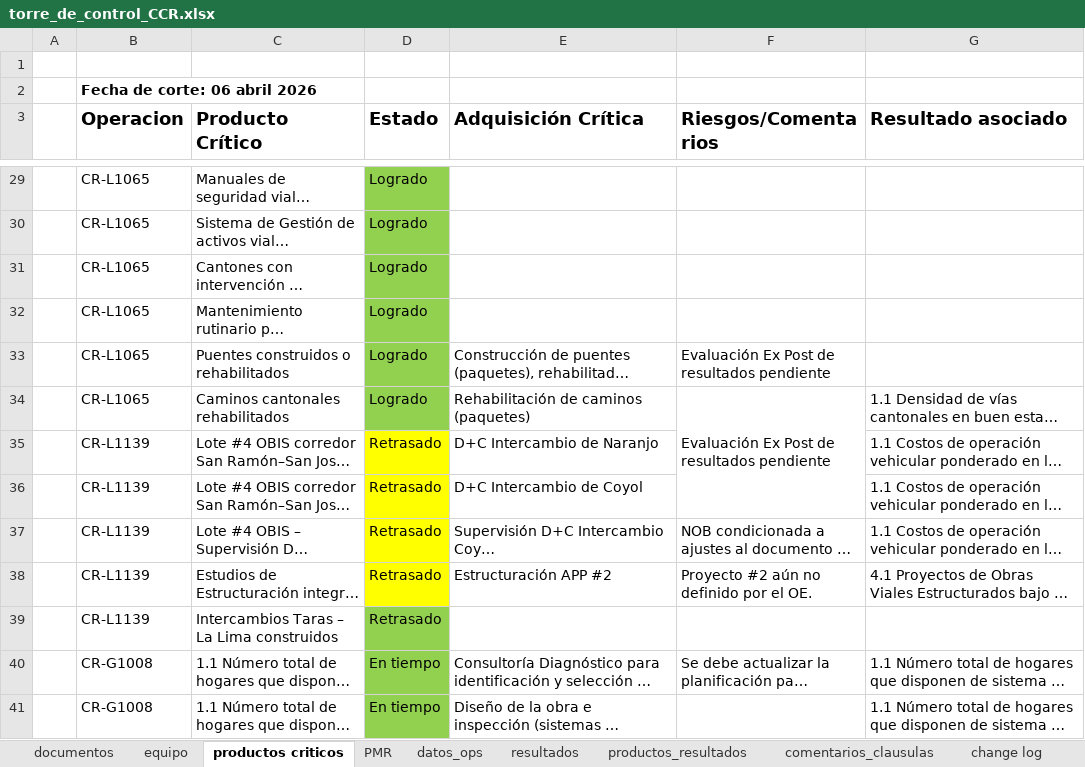
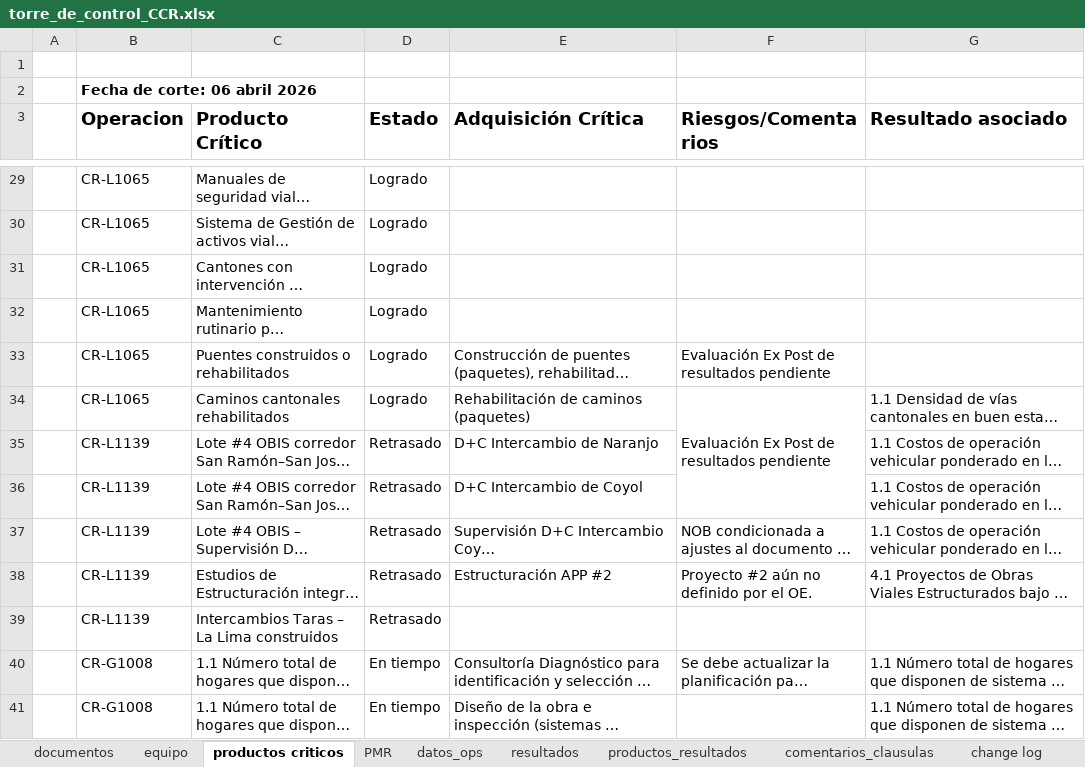
Before and after one commit to aborbonm/torre-control-ccr, an Excel workbook: torre_de_control_CCR.xlsx, sheet productos criticos, drawn as a sheet; only a part is shown, gaps mark what is left out; long unchanged cells end in …; values as stored, in another font and other column widths than the file's, no borders; the diff covers the shown part only; the diff names each change by its address in the sheet, - before the commit and + after, or states it on an @@ line.

```diff
--- a/torre_de_control_CCR.xlsx (sheet productos criticos)
+++ b/torre_de_control_CCR.xlsx (sheet productos criticos)
-D29:D34 fill: #92D050
+D29:D34 fill: none
-D35:D38 fill: #FFFF00
+D35:D38 fill: none
-D39:D41 fill: #92D050
+D39:D41 fill: none
```
Also changed, not shown: cell formats elsewhere in this sheet, sheet comentarios_clausulas.
